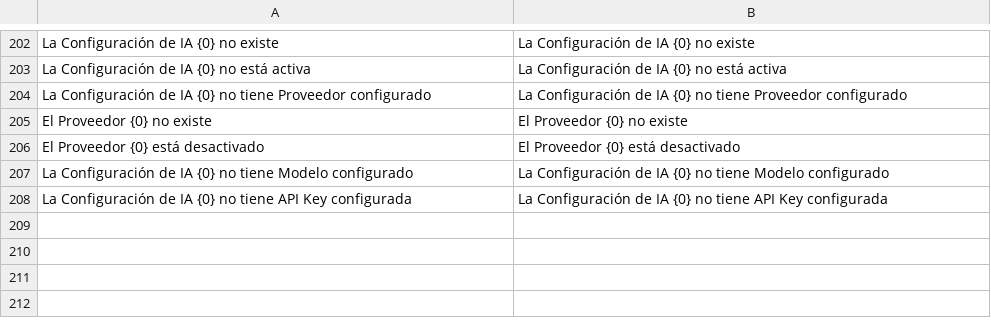
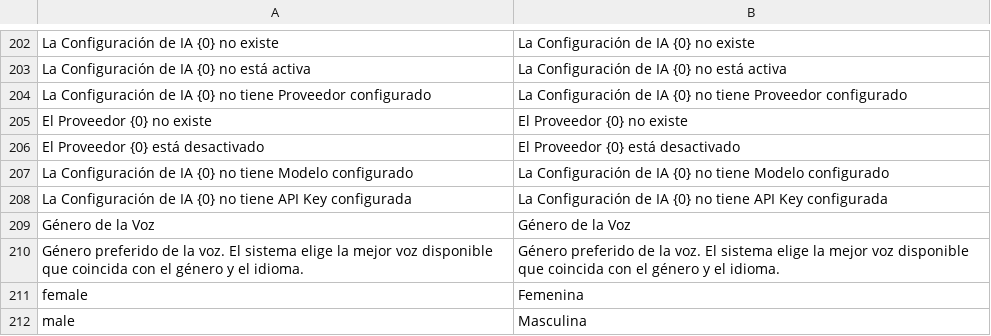
Before and after one commit to sebastianOrtiz/common-configurations, a CSV file: common_configurations/translations/es-CO.csv, drawn as a sheet; only a part is shown, gaps mark what is left out; the diff names each change by its address in the sheet, - before the commit and + after, or states it on an @@ line.

Commit message:
🌐 i18n: agregar traducciones para género de voz y campo de asistente

```diff
--- a/common_configurations/translations/es-CO.csv
+++ b/common_configurations/translations/es-CO.csv
+row 209: Género de la Voz | Género de la Voz
+row 210: Género preferido de la voz. El sistema elige la mejor voz disponible que coincida con el género y el idioma. | Género preferido de la voz. El sistema elige la mejor voz disponible que coincida con el género y el idioma.
+row 211: female | Femenina
+row 212: male | Masculina
```
Also changed, not shown: common_configurations/translations/es.csv.
